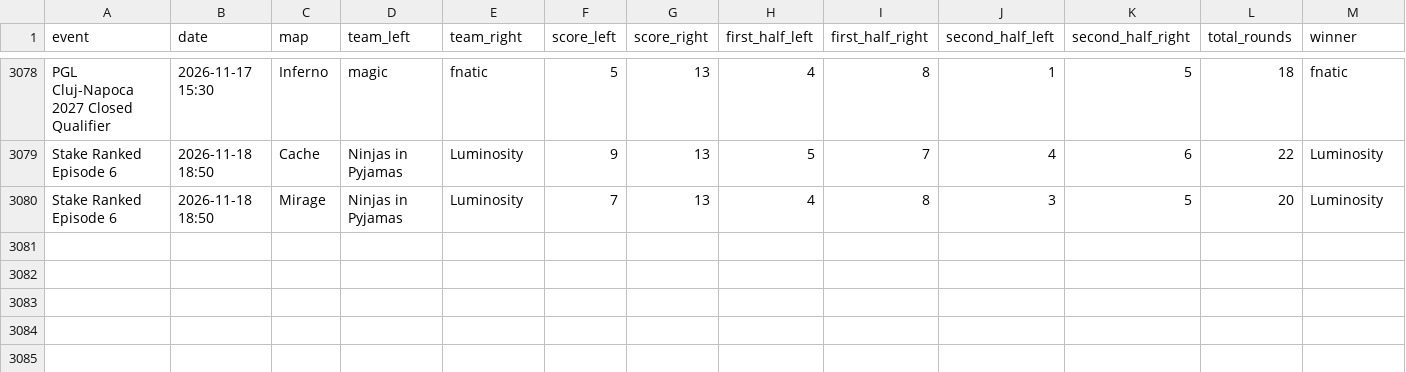
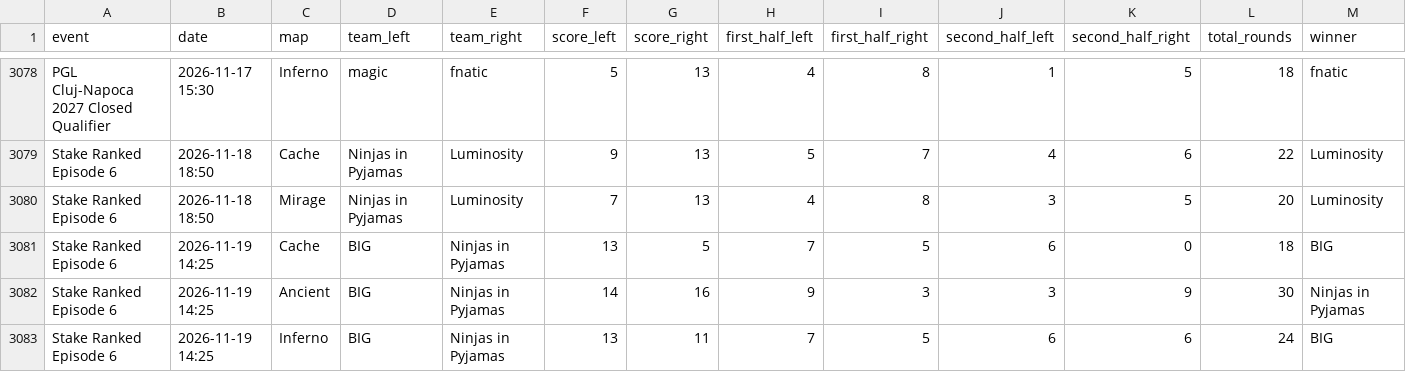
Before and after one commit to StrandedPond/hltv_scraper, a CSV file: hltv_scraper/matches.csv, drawn as a sheet; only a part is shown, gaps mark what is left out; rows hold the shown columns only; the diff names each change by its address in the sheet, - before the commit and + after, or states it on an @@ line.

Commit message:
Automated daily scraper update [skip ci]

```diff
--- a/hltv_scraper/matches.csv
+++ b/hltv_scraper/matches.csv
+row 3081: Stake Ranked Episode 6 | 2026-11-19 14:25 | Cache | BIG | Ninjas in Pyjamas | 13 | 5 | 7 | 5 | 6 | 0 | 18 | BIG
+row 3082: Stake Ranked Episode 6 | 2026-11-19 14:25 | Ancient | BIG | Ninjas in Pyjamas | 14 | 16 | 9 | 3 | 3 | 9 | 30 | Ninjas in Pyjamas
+row 3083: Stake Ranked Episode 6 | 2026-11-19 14:25 | Inferno | BIG | Ninjas in Pyjamas | 13 | 11 | 7 | 5 | 6 | 6 | 24 | BIG
```
Also changed, not shown: 2 other files.
